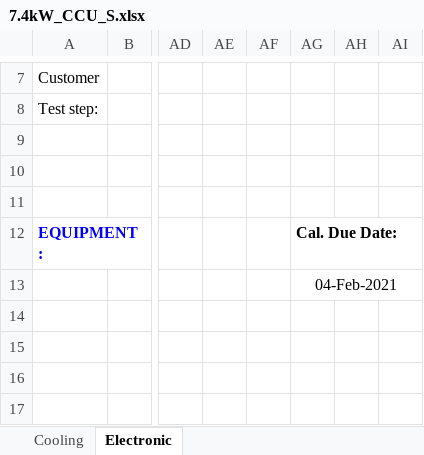
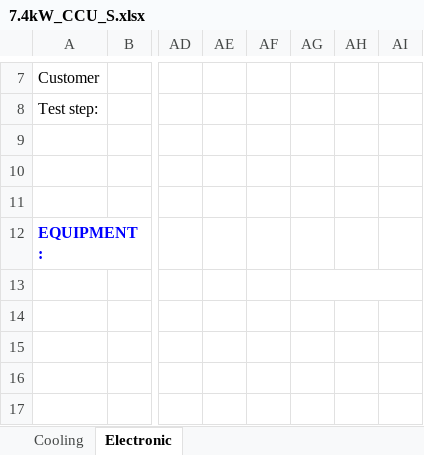
Before and after one commit to TOPTUBBY/CSharpe-Leak, an Excel workbook: Leak/ext_Resources/7.4kW_CCU_S.xlsx, sheet Electronic, drawn as a sheet; only a part is shown, gaps mark what is left out; values as stored, in another font and other column widths than the file's, no borders; charts and pictures not drawn; the diff names each change by its address in the sheet, - before the commit and + after, or states it on an @@ line.

```diff
--- a/Leak/ext_Resources/7.4kW_CCU_S.xlsx (sheet Electronic)
+++ b/Leak/ext_Resources/7.4kW_CCU_S.xlsx (sheet Electronic)
-AG12: Cal. Due Date:
+AG12: (empty)
-AG13: 04-Feb-2021
+AG13: (empty)
```
Also changed, not shown: sheet Cooling, Leak/ext_Resources/7.4kW_CCU_L.xlsx, 27 other files.
